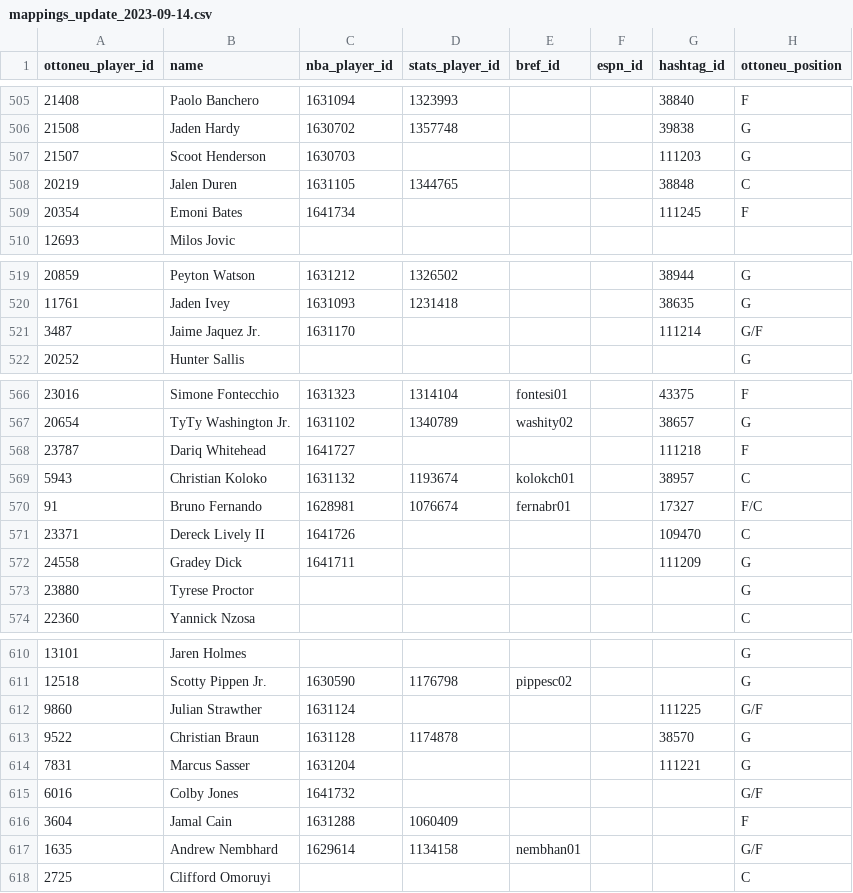
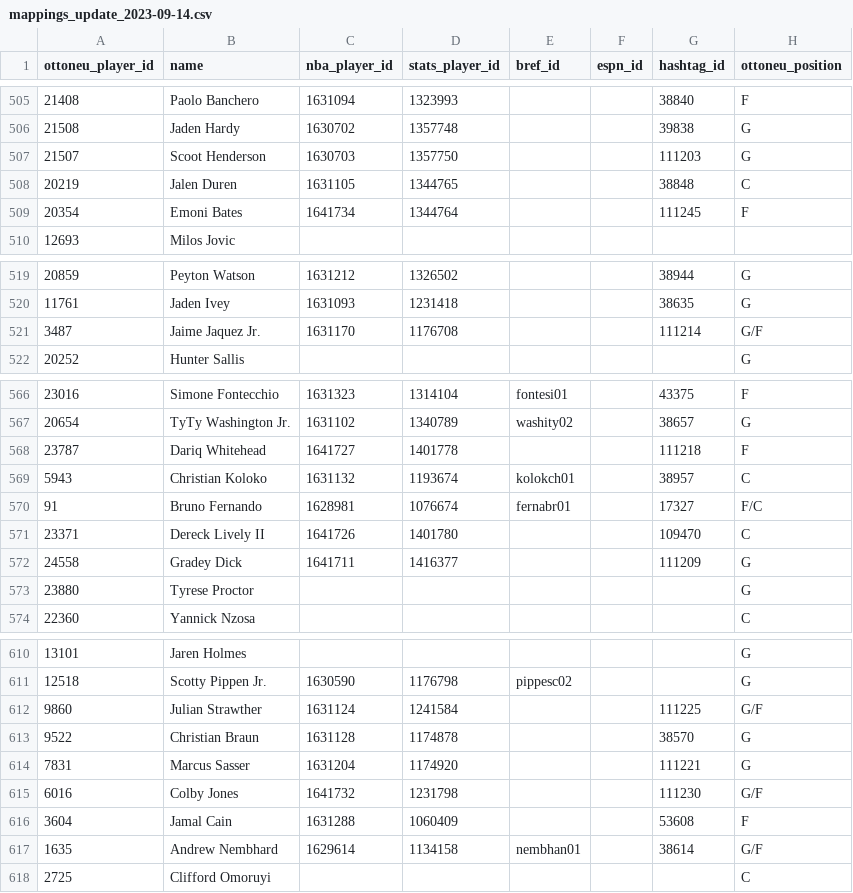
Before and after one commit to wfordh/ottobasket_values, a CSV file: data/mappings_update_2023-09-14.csv, drawn as a sheet; only a part is shown, gaps mark what is left out; the diff covers the shown part only.

```diff
--- a/data/mappings_update_2023-09-14.csv
+++ b/data/mappings_update_2023-09-14.csv
@@ -506,5 +506,5 @@ ottoneu_player_id,name,nba_player_id,stats_player_id,bref_id,espn_id,hashtag_id,
 21508,Jaden Hardy,1630702,1357748,,,39838,G
-21507,Scoot Henderson,1630703,,,,111203,G
+21507,Scoot Henderson,1630703,1357750,,,111203,G
 20219,Jalen Duren,1631105,1344765,,,38848,C
-20354,Emoni Bates,1641734,,,,111245,F
+20354,Emoni Bates,1641734,1344764,,,111245,F
 12693,Milos Jovic,,,,,,
@@ -520,3 +520,3 @@ ottoneu_player_id,name,nba_player_id,stats_player_id,bref_id,espn_id,hashtag_id,
 11761,Jaden Ivey,1631093,1231418,,,38635,G
-3487,Jaime Jaquez Jr.,1631170,,,,111214,G/F
+3487,Jaime Jaquez Jr.,1631170,1176708,,,111214,G/F
 20252,Hunter Sallis,,,,,,G
@@ -567,7 +567,7 @@ ottoneu_player_id,name,nba_player_id,stats_player_id,bref_id,espn_id,hashtag_id,
 20654,TyTy Washington Jr.,1631102,1340789,washity02,,38657,G
-23787,Dariq Whitehead,1641727,,,,111218,F
+23787,Dariq Whitehead,1641727,1401778,,,111218,F
 5943,Christian Koloko,1631132,1193674,kolokch01,,38957,C
 91,Bruno Fernando,1628981,1076674,fernabr01,,17327,F/C
-23371,Dereck Lively II,1641726,,,,109470,C
-24558,Gradey Dick,1641711,,,,111209,G
+23371,Dereck Lively II,1641726,1401780,,,109470,C
+24558,Gradey Dick,1641711,1416377,,,111209,G
 23880,Tyrese Proctor,,,,,,G
@@ -611,8 +611,8 @@ ottoneu_player_id,name,nba_player_id,stats_player_id,bref_id,espn_id,hashtag_id,
 12518,Scotty Pippen Jr.,1630590,1176798,pippesc02,,,G
-9860,Julian Strawther,1631124,,,,111225,G/F
+9860,Julian Strawther,1631124,1241584,,,111225,G/F
 9522,Christian Braun,1631128,1174878,,,38570,G
-7831,Marcus Sasser,1631204,,,,111221,G
-6016,Colby Jones,1641732,,,,,G/F
-3604,Jamal Cain,1631288,1060409,,,,F
-1635,Andrew Nembhard,1629614,1134158,nembhan01,,,G/F
+7831,Marcus Sasser,1631204,1174920,,,111221,G
+6016,Colby Jones,1641732,1231798,,,111230,G/F
+3604,Jamal Cain,1631288,1060409,,,53608,F
+1635,Andrew Nembhard,1629614,1134158,nembhan01,,38614,G/F
 2725,Clifford Omoruyi,,,,,,C
```
Also changed, not shown: 28 added rows and 19 edited cells elsewhere in this file, data/rookies.csv.
